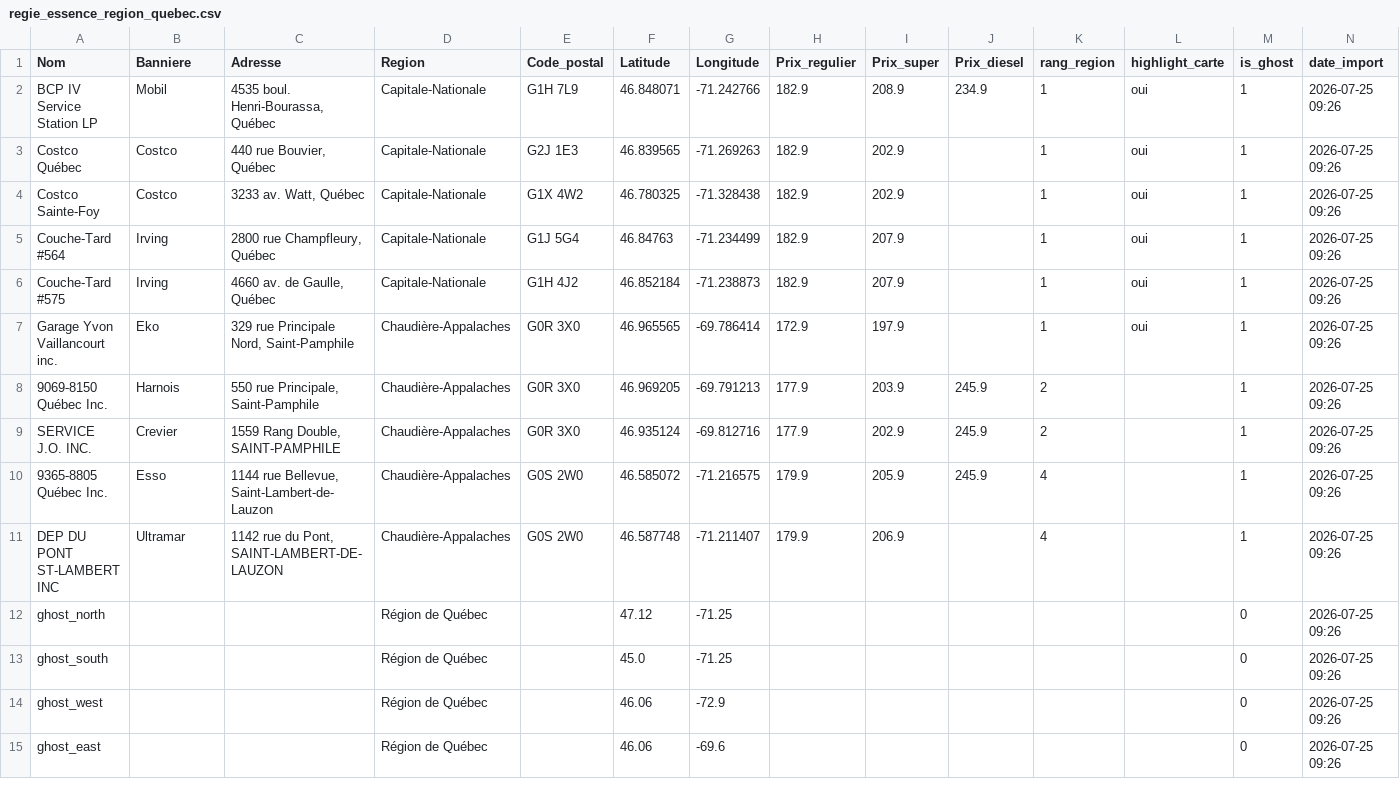
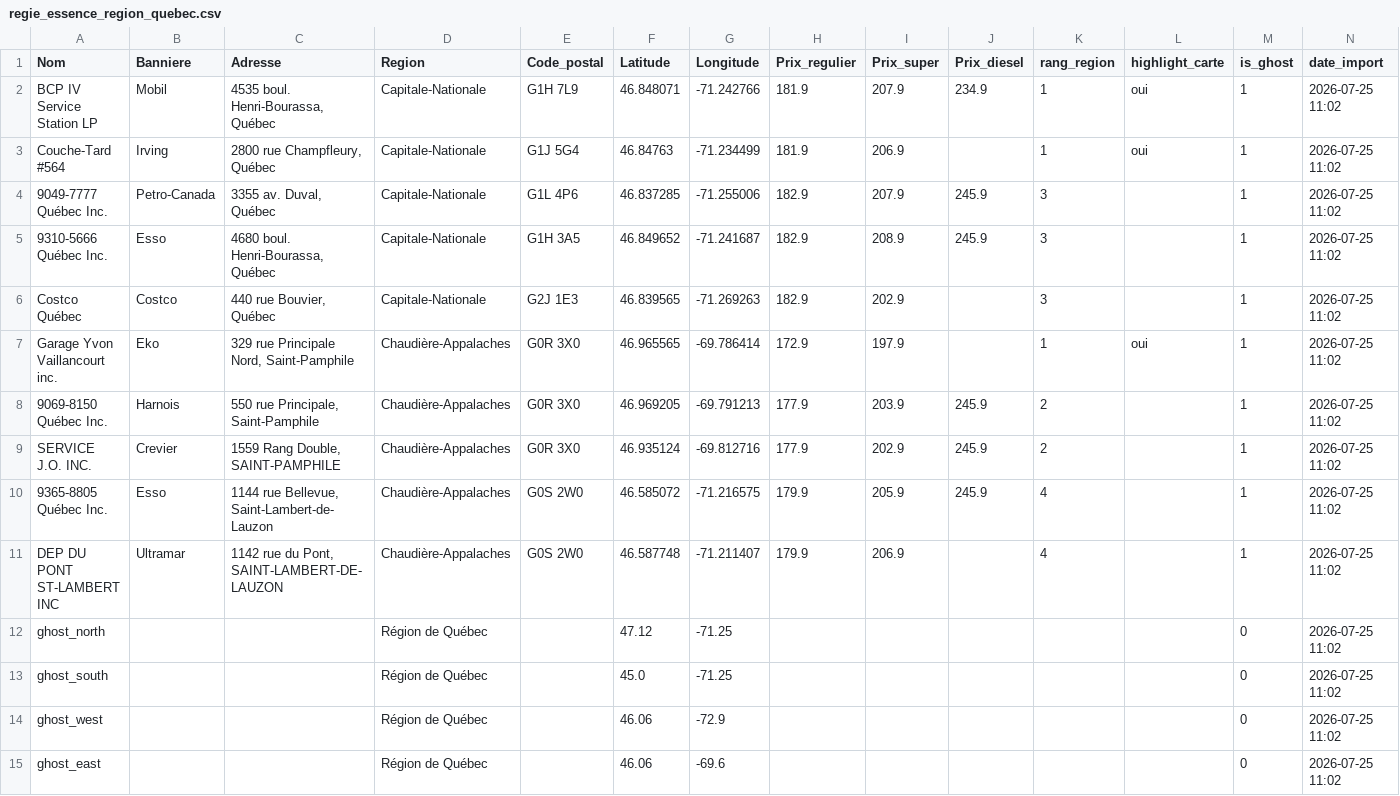
Before and after one commit to emclavel/regie-essence-quebec-data, a CSV file: data/regie_essence_region_quebec.csv, drawn as a sheet.

```diff
--- a/data/regie_essence_region_quebec.csv
+++ b/data/regie_essence_region_quebec.csv
@@ -1,15 +1,15 @@
 Nom,Banniere,Adresse,Region,Code_postal,Latitude,Longitude,Prix_regulier,Prix_super,Prix_diesel,rang_region,highlight_carte,is_ghost,date_import
-BCP IV Service Station LP,Mobil,"4535 boul. Henri-Bourassa, Québec",Capitale-Nationale,G1H 7L9,46.848071,-71.242766,182.9,208.9,234.9,1,oui,1,2026-07-25 09:26
-Costco Québec,Costco,"440 rue Bouvier, Québec",Capitale-Nationale,G2J 1E3,46.839565,-71.269263,182.9,202.9,,1,oui,1,2026-07-25 09:26
-Costco Sainte-Foy,Costco,"3233 av. Watt, Québec",Capitale-Nationale,G1X 4W2,46.780325,-71.328438,182.9,202.9,,1,oui,1,2026-07-25 09:26
-Couche-Tard #564,Irving,"2800 rue Champfleury, Québec",Capitale-Nationale,G1J 5G4,46.84763,-71.234499,182.9,207.9,,1,oui,1,2026-07-25 09:26
-Couche-Tard #575,Irving,"4660 av. de Gaulle, Québec",Capitale-Nationale,G1H 4J2,46.852184,-71.238873,182.9,207.9,,1,oui,1,2026-07-25 09:26
-Garage Yvon Vaillancourt inc.,Eko,"329 rue Principale Nord, Saint-Pamphile",Chaudière-Appalaches,G0R 3X0,46.965565,-69.786414,172.9,197.9,,1,oui,1,2026-07-25 09:26
-9069-8150 Québec Inc.,Harnois,"550 rue Principale, Saint-Pamphile",Chaudière-Appalaches,G0R 3X0,46.969205,-69.791213,177.9,203.9,245.9,2,,1,2026-07-25 09:26
-SERVICE J.O. INC.,Crevier,"1559 Rang Double, SAINT-PAMPHILE",Chaudière-Appalaches,G0R 3X0,46.935124,-69.812716,177.9,202.9,245.9,2,,1,2026-07-25 09:26
-9365-8805 Québec Inc.,Esso,"1144 rue Bellevue, Saint-Lambert-de-Lauzon",Chaudière-Appalaches,G0S 2W0,46.585072,-71.216575,179.9,205.9,245.9,4,,1,2026-07-25 09:26
-DEP DU PONT ST-LAMBERT INC,Ultramar,"1142 rue du Pont, SAINT-LAMBERT-DE-LAUZON",Chaudière-Appalaches,G0S 2W0,46.587748,-71.211407,179.9,206.9,,4,,1,2026-07-25 09:26
-ghost_north,,,Région de Québec,,47.12,-71.25,,,,,,0,2026-07-25 09:26
-ghost_south,,,Région de Québec,,45.0,-71.25,,,,,,0,2026-07-25 09:26
-ghost_west,,,Région de Québec,,46.06,-72.9,,,,,,0,2026-07-25 09:26
-ghost_east,,,Région de Québec,,46.06,-69.6,,,,,,0,2026-07-25 09:26
+BCP IV Service Station LP,Mobil,"4535 boul. Henri-Bourassa, Québec",Capitale-Nationale,G1H 7L9,46.848071,-71.242766,181.9,207.9,234.9,1,oui,1,2026-07-25 11:02
+Couche-Tard #564,Irving,"2800 rue Champfleury, Québec",Capitale-Nationale,G1J 5G4,46.84763,-71.234499,181.9,206.9,,1,oui,1,2026-07-25 11:02
+9049-7777 Québec Inc.,Petro-Canada,"3355 av. Duval, Québec",Capitale-Nationale,G1L 4P6,46.837285,-71.255006,182.9,207.9,245.9,3,,1,2026-07-25 11:02
+9310-5666 Québec Inc.,Esso,"4680 boul. Henri-Bourassa, Québec",Capitale-Nationale,G1H 3A5,46.849652,-71.241687,182.9,208.9,245.9,3,,1,2026-07-25 11:02
+Costco Québec,Costco,"440 rue Bouvier, Québec",Capitale-Nationale,G2J 1E3,46.839565,-71.269263,182.9,202.9,,3,,1,2026-07-25 11:02
+Garage Yvon Vaillancourt inc.,Eko,"329 rue Principale Nord, Saint-Pamphile",Chaudière-Appalaches,G0R 3X0,46.965565,-69.786414,172.9,197.9,,1,oui,1,2026-07-25 11:02
+9069-8150 Québec Inc.,Harnois,"550 rue Principale, Saint-Pamphile",Chaudière-Appalaches,G0R 3X0,46.969205,-69.791213,177.9,203.9,245.9,2,,1,2026-07-25 11:02
+SERVICE J.O. INC.,Crevier,"1559 Rang Double, SAINT-PAMPHILE",Chaudière-Appalaches,G0R 3X0,46.935124,-69.812716,177.9,202.9,245.9,2,,1,2026-07-25 11:02
+9365-8805 Québec Inc.,Esso,"1144 rue Bellevue, Saint-Lambert-de-Lauzon",Chaudière-Appalaches,G0S 2W0,46.585072,-71.216575,179.9,205.9,245.9,4,,1,2026-07-25 11:02
+DEP DU PONT ST-LAMBERT INC,Ultramar,"1142 rue du Pont, SAINT-LAMBERT-DE-LAUZON",Chaudière-Appalaches,G0S 2W0,46.587748,-71.211407,179.9,206.9,,4,,1,2026-07-25 11:02
+ghost_north,,,Région de Québec,,47.12,-71.25,,,,,,0,2026-07-25 11:02
+ghost_south,,,Région de Québec,,45.0,-71.25,,,,,,0,2026-07-25 11:02
+ghost_west,,,Région de Québec,,46.06,-72.9,,,,,,0,2026-07-25 11:02
+ghost_east,,,Région de Québec,,46.06,-69.6,,,,,,0,2026-07-25 11:02
```
Also changed, not shown: data/regie_essence_estrie.csv, data/regie_essence_grand_montreal.csv, 3 other files.
